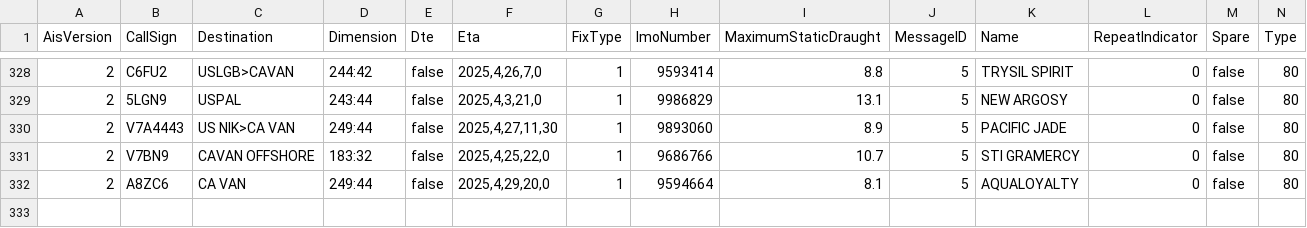
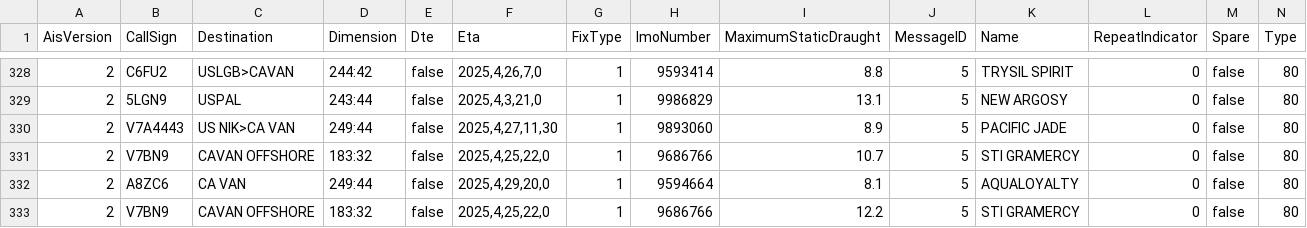
Before and after one commit to vs-postmedia/tanker-tracker, a CSV file: data/ships-data.csv, drawn as a sheet; only a part is shown, gaps mark what is left out; rows hold the shown columns only; the diff names each change by its address in the sheet, - before the commit and + after, or states it on an @@ line.

```diff
--- a/data/ships-data.csv
+++ b/data/ships-data.csv
+row 333: 2 | V7BN9 | CAVAN OFFSHORE | 183:32 | false | 2025,4,25,22,0 | 1 | 9686766 | 12.2 | 5 | STI GRAMERCY | 0 | false | 80
```
Also changed, not shown: data/output/ships-cumulative.csv, data/output/ships-daily.csv, 5 other files.
